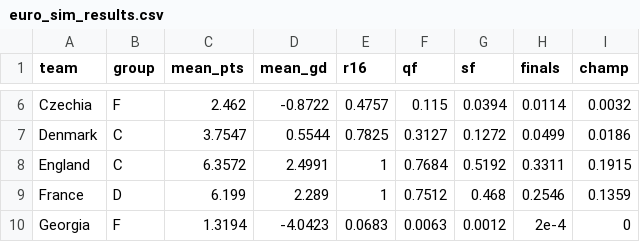
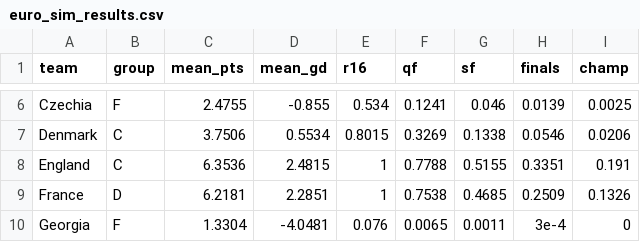
Before and after one commit to lbenz730/intl_soccer_2024, a CSV file: predictions/euro_sim_results.csv, drawn as a sheet; only a part is shown, gaps mark what is left out; the diff covers the shown part only; the diff names each change by its address in the sheet, - before the commit and + after, or states it on an @@ line.

```diff
--- a/predictions/euro_sim_results.csv
+++ b/predictions/euro_sim_results.csv
-C6 (mean_pts): 2.462
+C6 (mean_pts): 2.4755
-D6 (mean_gd): -0.8722
+D6 (mean_gd): -0.855
-E6 (r16): 0.4757
+E6 (r16): 0.534
-F6 (qf): 0.115
+F6 (qf): 0.1241
-G6 (sf): 0.0394
+G6 (sf): 0.046
-H6 (finals): 0.0114
+H6 (finals): 0.0139
-I6 (champ): 0.0032
+I6 (champ): 0.0025
-C7 (mean_pts): 3.7547
+C7 (mean_pts): 3.7506
-D7 (mean_gd): 0.5544
+D7 (mean_gd): 0.5534
-E7 (r16): 0.7825
+E7 (r16): 0.8015
-F7 (qf): 0.3127
+F7 (qf): 0.3269
-G7 (sf): 0.1272
+G7 (sf): 0.1338
-H7 (finals): 0.0499
+H7 (finals): 0.0546
-I7 (champ): 0.0186
+I7 (champ): 0.0206
-C8 (mean_pts): 6.3572
+C8 (mean_pts): 6.3536
-D8 (mean_gd): 2.4991
+D8 (mean_gd): 2.4815
-F8 (qf): 0.7684
+F8 (qf): 0.7788
-G8 (sf): 0.5192
+G8 (sf): 0.5155
-H8 (finals): 0.3311
+H8 (finals): 0.3351
-I8 (champ): 0.1915
+I8 (champ): 0.191
-C9 (mean_pts): 6.199
+C9 (mean_pts): 6.2181
-D9 (mean_gd): 2.289
+D9 (mean_gd): 2.2851
-F9 (qf): 0.7512
+F9 (qf): 0.7538
-G9 (sf): 0.468
+G9 (sf): 0.4685
-H9 (finals): 0.2546
+H9 (finals): 0.2509
-I9 (champ): 0.1359
+I9 (champ): 0.1326
-C10 (mean_pts): 1.3194
+C10 (mean_pts): 1.3304
-D10 (mean_gd): -4.0423
+D10 (mean_gd): -4.0481
-E10 (r16): 0.0683
+E10 (r16): 0.076
-F10 (qf): 0.0063
+F10 (qf): 0.0065
-G10 (sf): 0.0012
+G10 (sf): 0.0011
-H10 (finals): 2e-4
+H10 (finals): 3e-4
```
Also changed, not shown: 108 edited cells elsewhere in this file, data/euro2024_schedule.csv, predictions/euro_history.csv, 24 other files.
